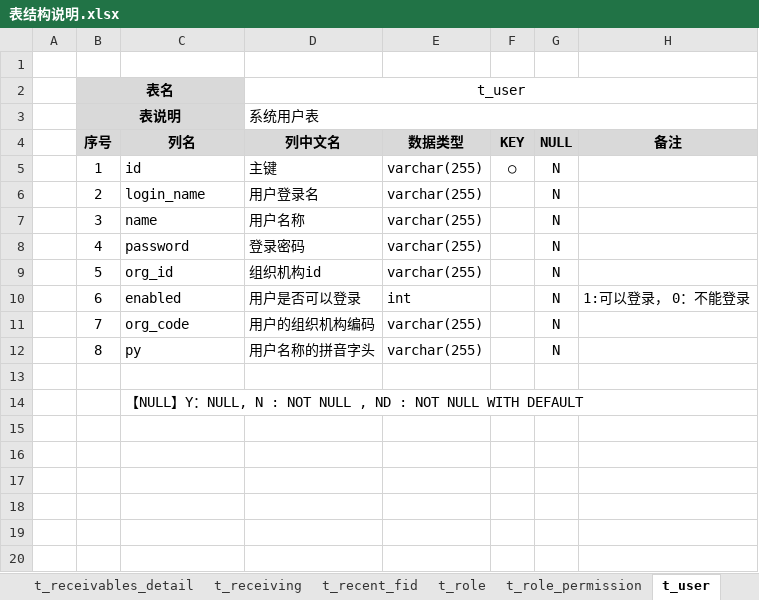
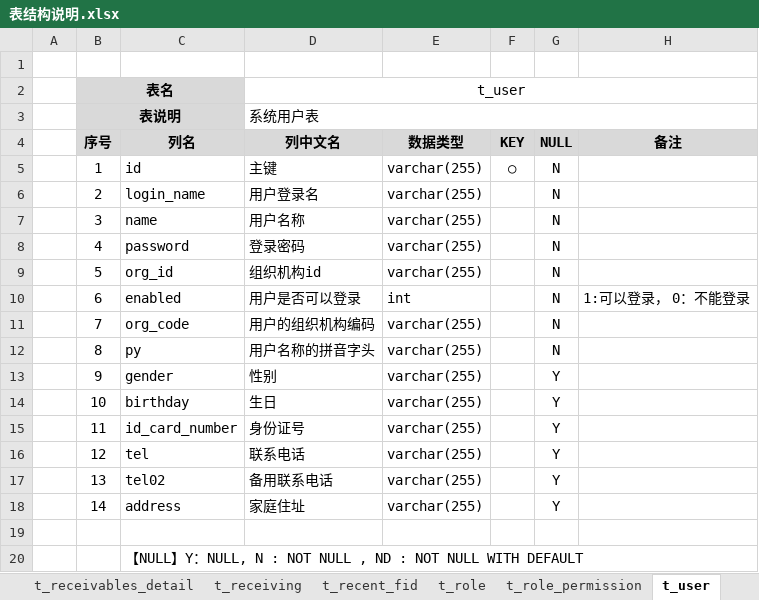
Before and after one commit to dongxf/PSI, an Excel workbook: doc/02 表结构/表结构说明.xlsx, sheet t_user, drawn as a sheet; values as stored, in another font and other column widths than the file's, no borders; the diff names each change by its address in the sheet, - before the commit and + after, or states it on an @@ line.

Commit message:
http://git.oschina.net/crm8000/PSI/issues/40

```diff
--- a/doc/02 表结构/表结构说明.xlsx (sheet t_user)
+++ b/doc/02 表结构/表结构说明.xlsx (sheet t_user)
+row 13:  | 9 | gender | 性别 | varchar(255) |  | Y
+row 14:  | 10 | birthday | 生日 | varchar(255) |  | Y
+row 15:  | 11 | id_card_number | 身份证号 | varchar(255) |  | Y
+row 16:  | 12 | tel | 联系电话 | varchar(255) |  | Y
+row 17:  | 13 | tel02 | 备用联系电话 | varchar(255) |  | Y
+row 18:  | 14 | address | 家庭住址 | varchar(255) |  | Y
```
